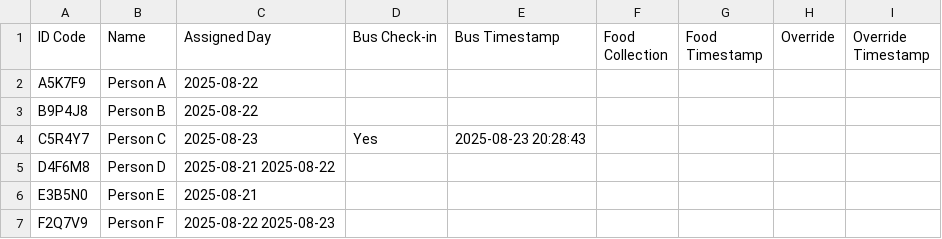
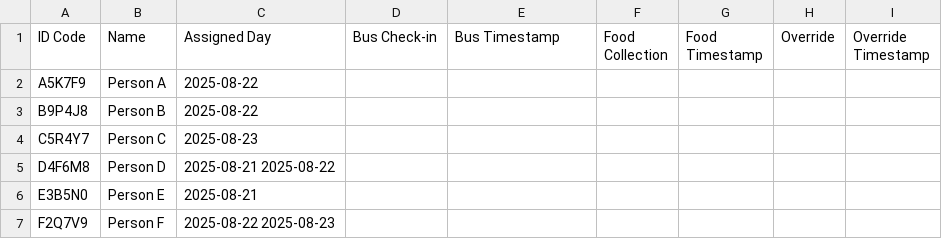
Before and after one commit to Grace-OO/Participants, a CSV file: test_run.csv, drawn as a sheet.

Commit message:
Update test_run.csv

```diff
--- a/test_run.csv
+++ b/test_run.csv
@@ -3,3 +3,3 @@ A5K7F9,Person A,2025-08-22,,,,,,
 B9P4J8,Person B,2025-08-22,,,,,,
-C5R4Y7,Person C,2025-08-23,Yes,2025-08-23 20:28:43,,,,
+C5R4Y7,Person C,2025-08-23,,,,,,
 D4F6M8,Person D,2025-08-21 2025-08-22,,,,,,
```
